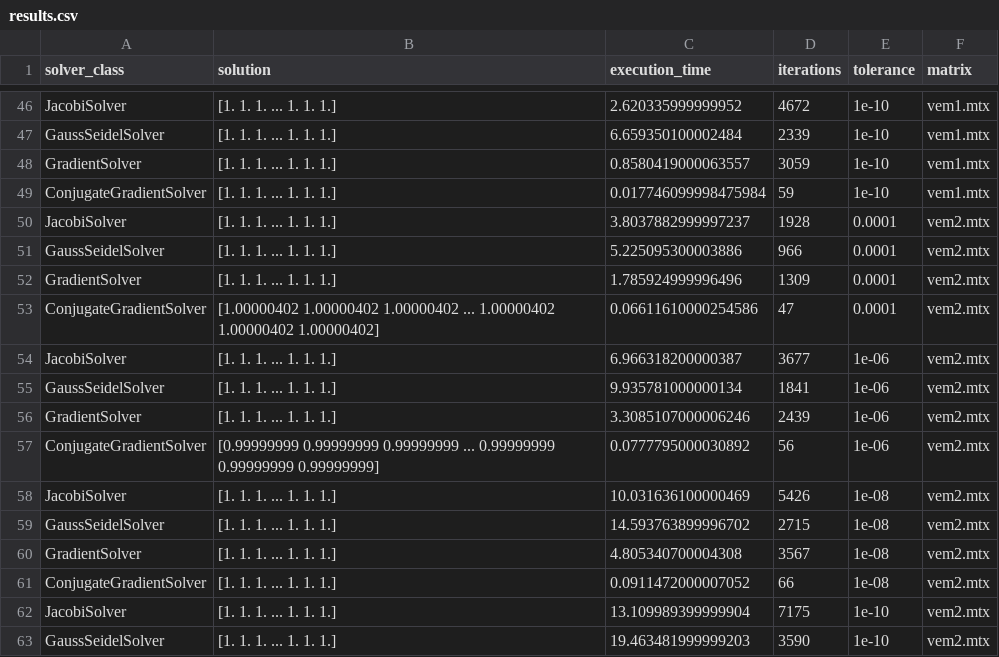
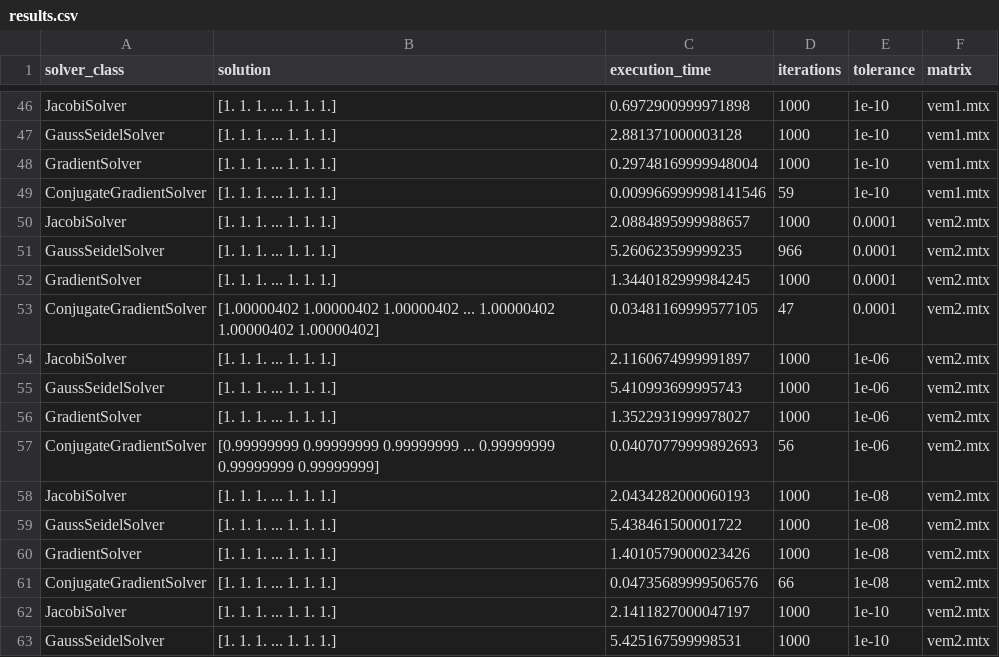
Before and after one commit to FerrarioChristian/iterative-linear-solver, a CSV file: results.csv, drawn as a sheet; only a part is shown, gaps mark what is left out; the diff covers the shown part only; the diff names each change by its address in the sheet, - before the commit and + after, or states it on an @@ line.

```diff
--- a/results.csv
+++ b/results.csv
-C46 (execution_time): 2.620335999999952
+C46 (execution_time): 0.6972900999971898
-D46 (iterations): 4672
+D46 (iterations): 1000
-C47 (execution_time): 6.659350100002484
+C47 (execution_time): 2.881371000003128
-D47 (iterations): 2339
+D47 (iterations): 1000
-C48 (execution_time): 0.8580419000063557
+C48 (execution_time): 0.29748169999948004
-D48 (iterations): 3059
+D48 (iterations): 1000
-C49 (execution_time): 0.017746099998475984
+C49 (execution_time): 0.009966999998141546
-C50 (execution_time): 3.8037882999997237
+C50 (execution_time): 2.0884895999988657
-D50 (iterations): 1928
+D50 (iterations): 1000
-C51 (execution_time): 5.225095300003886
+C51 (execution_time): 5.260623599999235
-C52 (execution_time): 1.785924999996496
+C52 (execution_time): 1.3440182999984245
-D52 (iterations): 1309
+D52 (iterations): 1000
-C53 (execution_time): 0.06611610000254586
+C53 (execution_time): 0.03481169999577105
-C54 (execution_time): 6.966318200000387
+C54 (execution_time): 2.1160674999991897
-D54 (iterations): 3677
+D54 (iterations): 1000
-C55 (execution_time): 9.935781000000134
+C55 (execution_time): 5.410993699995743
-D55 (iterations): 1841
+D55 (iterations): 1000
-C56 (execution_time): 3.3085107000006246
+C56 (execution_time): 1.3522931999978027
-D56 (iterations): 2439
+D56 (iterations): 1000
-C57 (execution_time): 0.0777795000030892
+C57 (execution_time): 0.04070779999892693
-C58 (execution_time): 10.031636100000469
+C58 (execution_time): 2.0434282000060193
-D58 (iterations): 5426
+D58 (iterations): 1000
-C59 (execution_time): 14.593763899996702
+C59 (execution_time): 5.438461500001722
-D59 (iterations): 2715
+D59 (iterations): 1000
-C60 (execution_time): 4.805340700004308
+C60 (execution_time): 1.4010579000023426
-D60 (iterations): 3567
+D60 (iterations): 1000
-C61 (execution_time): 0.0911472000007052
+C61 (execution_time): 0.04735689999506576
-C62 (execution_time): 13.109989399999904
+C62 (execution_time): 2.1411827000047197
-D62 (iterations): 7175
+D62 (iterations): 1000
-C63 (execution_time): 19.463481999999203
+C63 (execution_time): 5.425167599998531
-D63 (iterations): 3590
+D63 (iterations): 1000
```
Also changed, not shown: 66 edited cells elsewhere in this file, 2 other files.
